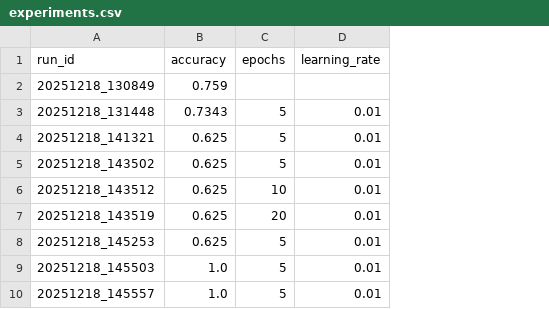
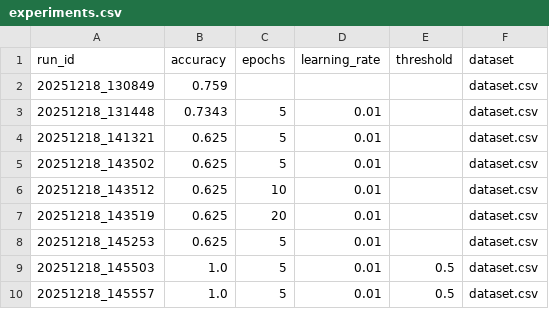
Before and after one commit to Joshitha-Uppalapati/ai-eval-platform, a CSV file: experiments.csv, drawn as a sheet; the diff names each change by its address in the sheet, - before the commit and + after, or states it on an @@ line.

Commit message:
stage4: enrich experiment CSV with threshold and dataset metadata

```diff
--- a/experiments.csv
+++ b/experiments.csv
+column E (threshold), rows 9-10: 0.5 | 0.5
+column F (dataset), rows 2-10: all dataset.csv
```
Also changed, not shown: 1 other file.
